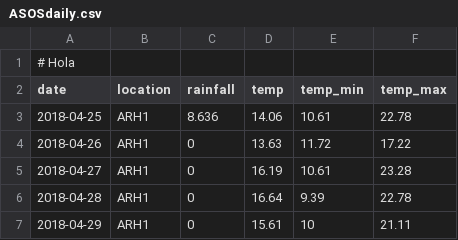
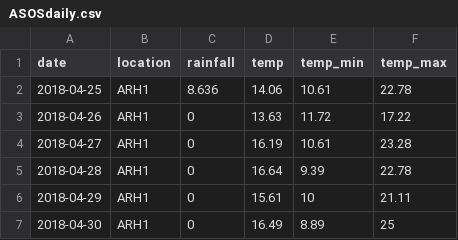
Before and after one commit to QuantGen/G2F_RESOURCES, a CSV file: Data/OutputFiles/ASOSdaily.csv, drawn as a sheet; only a part is shown; the shorter side is filled out with more unchanged rows.

Commit message:
Update ASOSdaily.csv

```diff
--- a/Data/OutputFiles/ASOSdaily.csv
+++ b/Data/OutputFiles/ASOSdaily.csv
@@ -1,2 +1 @@
-# Hola
 date,location,rainfall,temp,temp_min,temp_max
```
